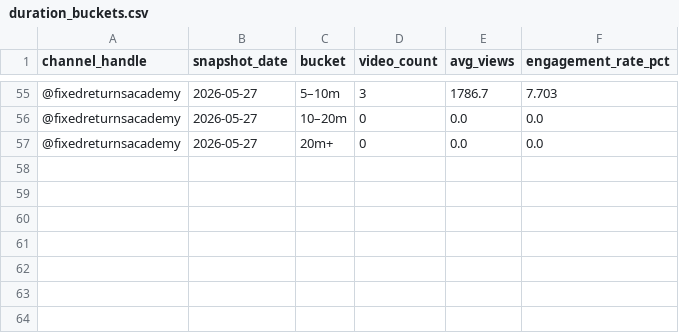
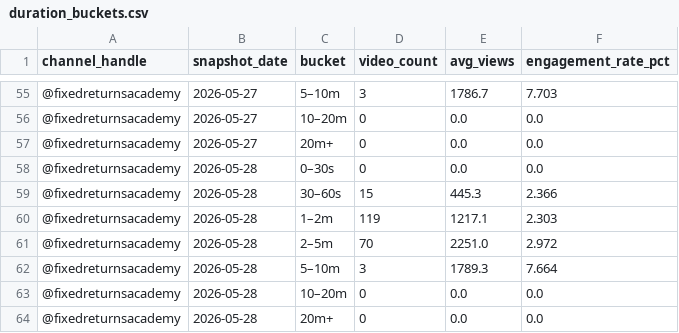
Before and after one commit to gripinvest/gi-analytics, a CSV file: backend/data/fra_youtube/duration_buckets.csv, drawn as a sheet; only a part is shown, gaps mark what is left out.

```diff
--- a/backend/data/fra_youtube/duration_buckets.csv
+++ b/backend/data/fra_youtube/duration_buckets.csv
@@ -57 +57,8 @@ channel_handle,snapshot_date,bucket,video_count,avg_views,engagement_rate_pct
 @fixedreturnsacademy,2026-05-27,20m+,0,0.0,0.0
+@fixedreturnsacademy,2026-05-28,0–30s,0,0.0,0.0
+@fixedreturnsacademy,2026-05-28,30–60s,15,445.3,2.366
+@fixedreturnsacademy,2026-05-28,1–2m,119,1217.1,2.303
+@fixedreturnsacademy,2026-05-28,2–5m,70,2251.0,2.972
+@fixedreturnsacademy,2026-05-28,5–10m,3,1789.3,7.664
+@fixedreturnsacademy,2026-05-28,10–20m,0,0.0,0.0
+@fixedreturnsacademy,2026-05-28,20m+,0,0.0,0.0
```
Also changed, not shown: backend/data/fra_youtube/category_mix.csv, backend/data/fra_youtube/engagement_breakdown.csv, 11 other files.
